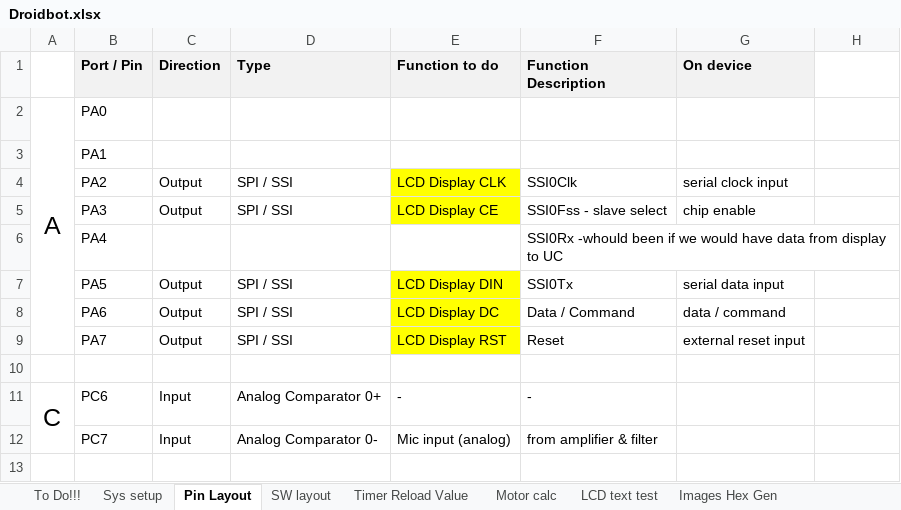
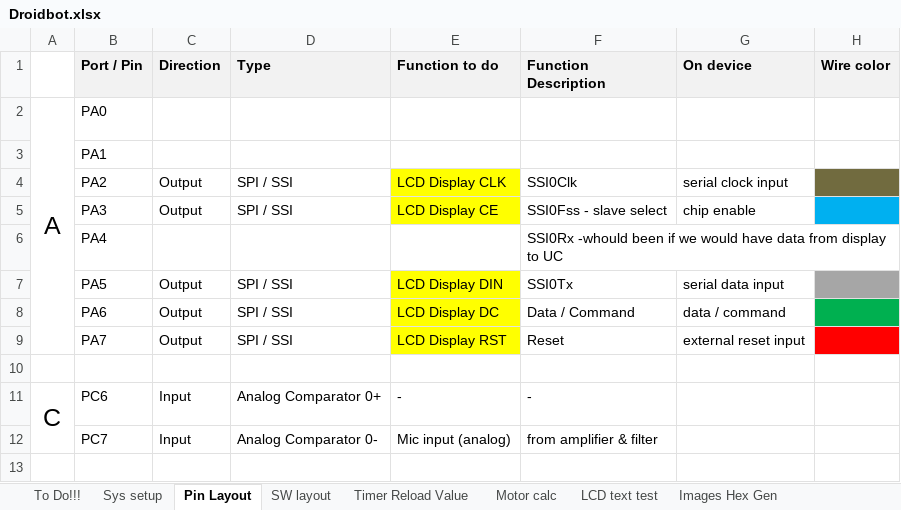
Before and after one commit to gaalalexandru/droidbot, an Excel workbook: documentation/Droidbot.xlsx, sheet Pin Layout, drawn as a sheet; only a part is shown; values as stored, in another font and other column widths than the file's, no borders; charts and pictures not drawn; the diff names each change by its address in the sheet, - before the commit and + after, or states it on an @@ line.

Commit message:
updated pin layout tab

```diff
--- a/documentation/Droidbot.xlsx (sheet Pin Layout)
+++ b/documentation/Droidbot.xlsx (sheet Pin Layout)
-H1: (empty)
+H1: Wire color
-H1 fill: none
+H1 fill: #F2F2F2
-H4 fill: none
+H4 fill: #716B3F
-H5 fill: none
+H5 fill: #00B0F0
-H7 fill: none
+H7 fill: #A6A6A6
-H8 fill: none
+H8 fill: #00B050
-H9 fill: none
+H9 fill: #FF0000
```
Also changed, not shown: charts or pictures.
